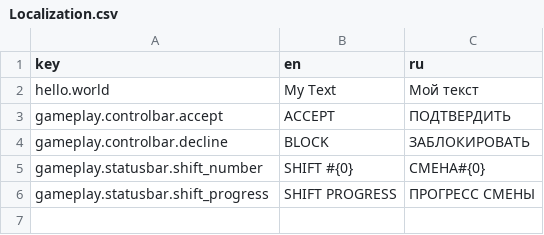
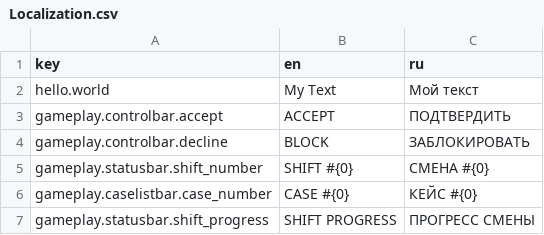
Before and after one commit to FomaMol/antifraud-hero, a CSV file: AntifraudProject/Assets/Resources/Localization.csv, drawn as a sheet.

Commit message:
Case list behaviour

```diff
--- a/AntifraudProject/Assets/Resources/Localization.csv
+++ b/AntifraudProject/Assets/Resources/Localization.csv
@@ -4,3 +4,4 @@ gameplay.controlbar.accept,ACCEPT,ПОДТВЕРДИТЬ
 gameplay.controlbar.decline,BLOCK,ЗАБЛОКИРОВАТЬ
-gameplay.statusbar.shift_number,SHIFT #{0},СМЕНА#{0}
+gameplay.statusbar.shift_number,SHIFT #{0},СМЕНА #{0}
+gameplay.caselistbar.case_number,CASE #{0},КЕЙС #{0}
 gameplay.statusbar.shift_progress,SHIFT PROGRESS,ПРОГРЕСС СМЕНЫ
```
Also changed, not shown: 10 other files.
